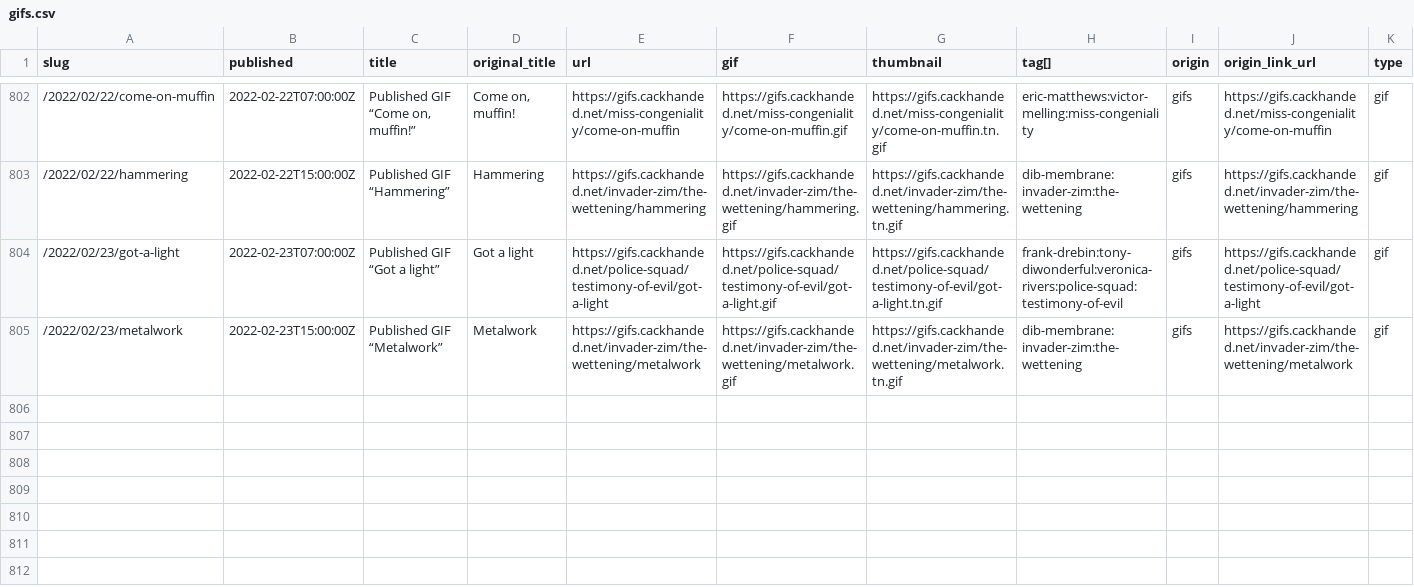
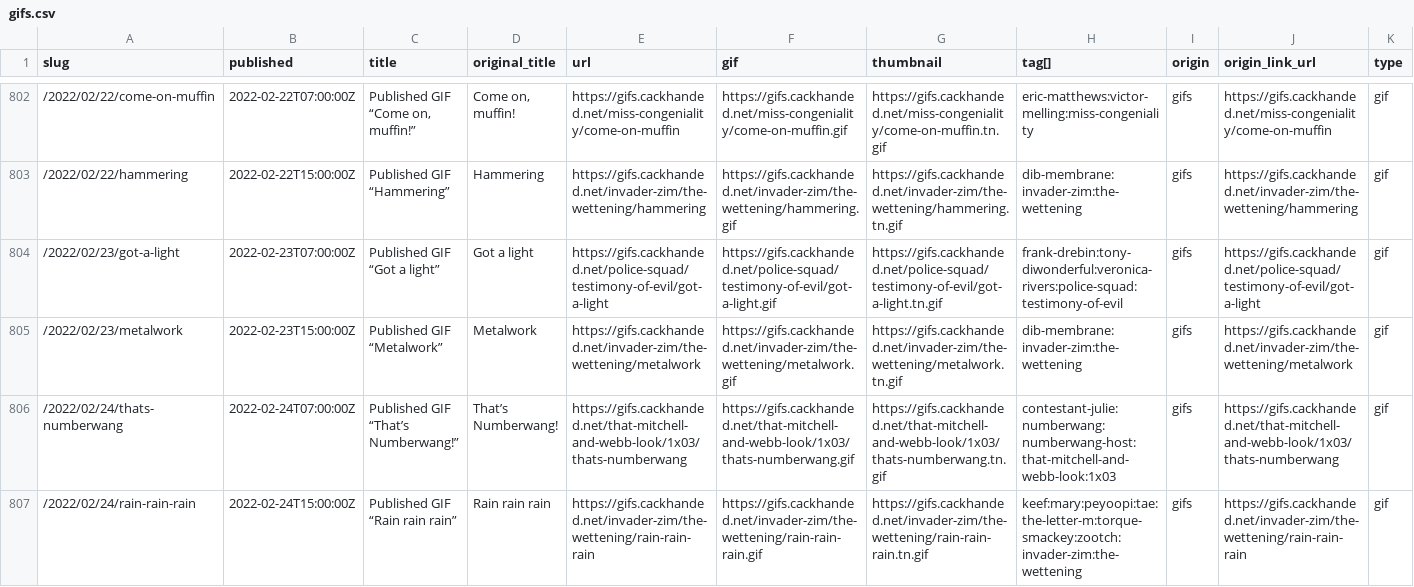
Before and after one commit to norm/marknormanfrancis.com, a CSV file: source/gifs.csv, drawn as a sheet; only a part is shown, gaps mark what is left out; the diff names each change by its address in the sheet, - before the commit and + after, or states it on an @@ line.

```diff
--- a/source/gifs.csv
+++ b/source/gifs.csv
+row 806: /2022/02/24/thats-numberwang | 2022-02-24T07:00:00Z | Published GIF “That’s Numberwang!” | That’s Numberwang! | https://gifs.cackhanded.net/that-mitchell-and-webb-look/1x03/thats-numberwang | https://gifs.cackhanded.net/that-mitchell-and-webb-look/1x03/thats-numberwang.gif | https://gifs.cackhanded.net/that-mitchell-and-webb-look/1x03/thats-numberwang.tn.gif | contestant-julie:numberwang:numberwang-host:that-mitchell-and-webb-look:1x03 | gifs | https://gifs.cackhanded.net/that-mitchell-and-webb-look/1x03/thats-numberwang | gif
+row 807: /2022/02/24/rain-rain-rain | 2022-02-24T15:00:00Z | Published GIF “Rain rain rain” | Rain rain rain | https://gifs.cackhanded.net/invader-zim/the-wettening/rain-rain-rain | https://gifs.cackhanded.net/invader-zim/the-wettening/rain-rain-rain.gif | https://gifs.cackhanded.net/invader-zim/the-wettening/rain-rain-rain.tn.gif | keef:mary:peyoopi:tae:the-letter-m:torque-smackey:zootch:invader-zim:the-wettening | gifs | https://gifs.cackhanded.net/invader-zim/the-wettening/rain-rain-rain | gif
```
Also changed, not shown: 16 other files.
